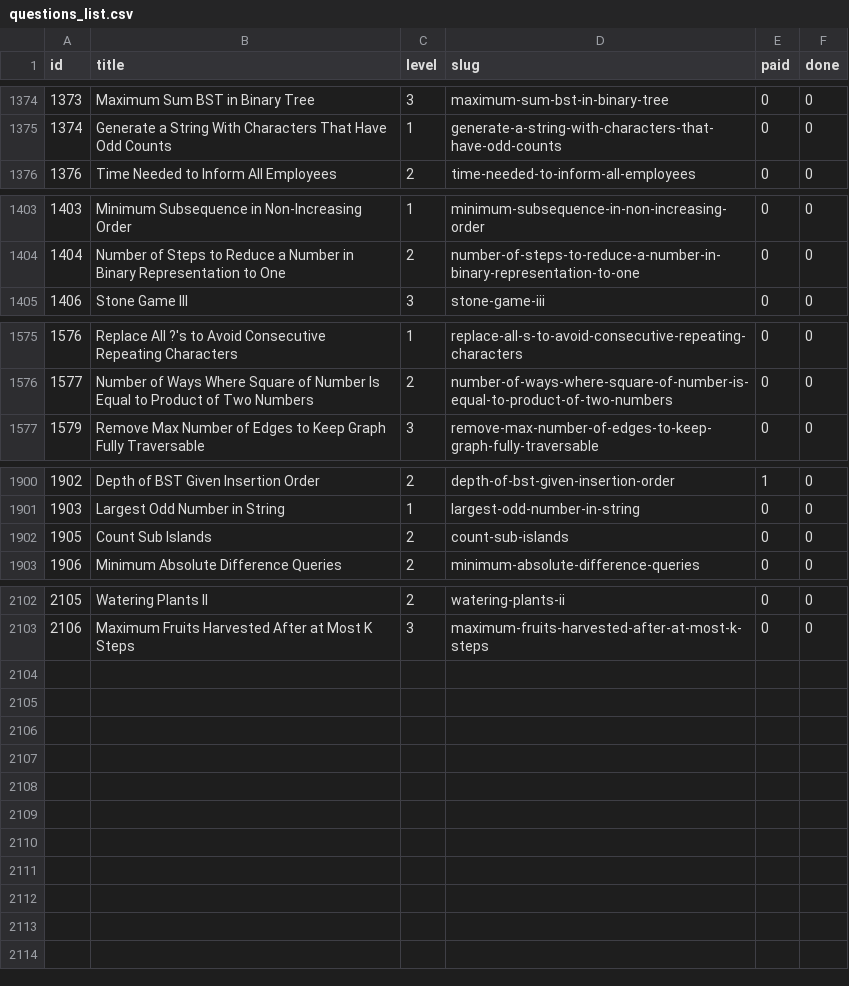
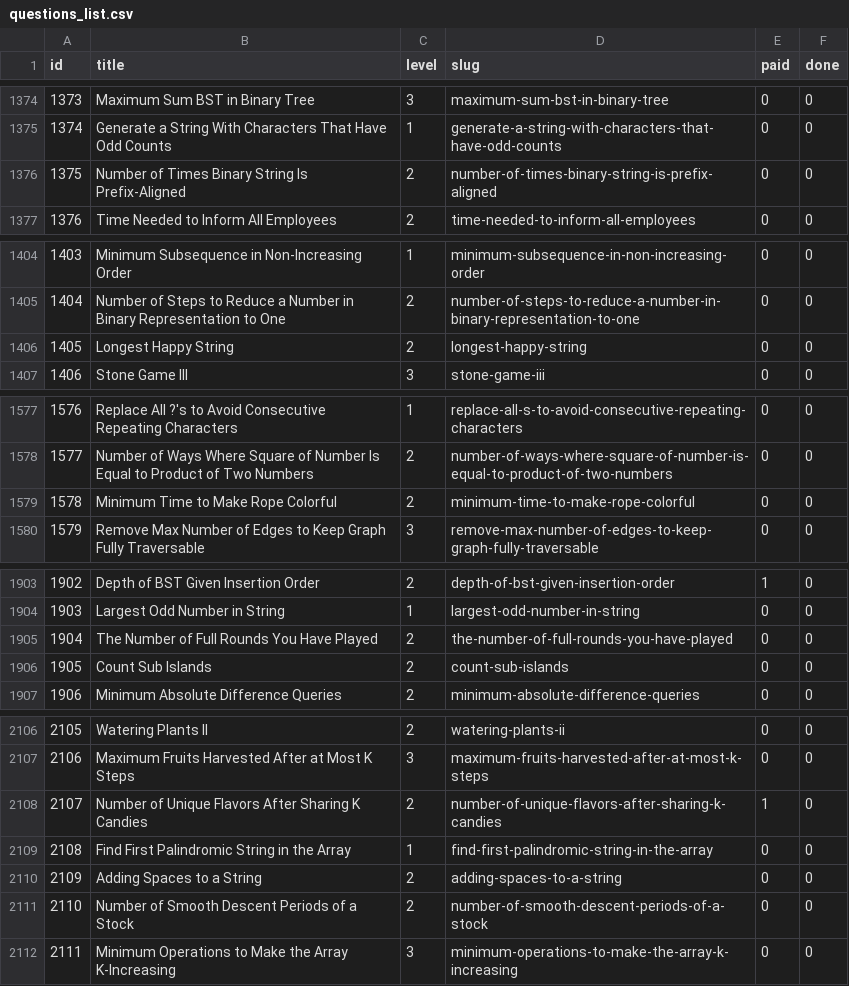
Before and after one commit to vNaonLu/leetcode-daily, a CSV file: src/questions_list.csv, drawn as a sheet; only a part is shown, gaps mark what is left out; the diff covers the shown part only.

```diff
--- a/src/questions_list.csv
+++ b/src/questions_list.csv
@@ -1375,2 +1375,3 @@ id,title,level,slug,paid,done
 1374,Generate a String With Characters That Have Odd Counts,1,generate-a-string-with-characters-that-have-odd-counts,0,0
+1375,Number of Times Binary String Is Prefix-Aligned,2,number-of-times-binary-string-is-prefix-aligned,0,0
 1376,Time Needed to Inform All Employees,2,time-needed-to-inform-all-employees,0,0
@@ -1404,2 +1405,3 @@ id,title,level,slug,paid,done
 1404,Number of Steps to Reduce a Number in Binary Representation to One,2,number-of-steps-to-reduce-a-number-in-binary-representation-to-one,0,0
+1405,Longest Happy String,2,longest-happy-string,0,0
 1406,Stone Game III,3,stone-game-iii,0,0
@@ -1576,2 +1578,3 @@ id,title,level,slug,paid,done
 1577,Number of Ways Where Square of Number Is Equal to Product of Two Numbers,2,number-of-ways-where-square-of-number-is-equal-to-product-of-two-numbers,0,0
+1578,Minimum Time to Make Rope Colorful,2,minimum-time-to-make-rope-colorful,0,0
 1579,Remove Max Number of Edges to Keep Graph Fully Traversable,3,remove-max-number-of-edges-to-keep-graph-fully-traversable,0,0
@@ -1901,2 +1904,3 @@ id,title,level,slug,paid,done
 1903,Largest Odd Number in String,1,largest-odd-number-in-string,0,0
+1904,The Number of Full Rounds You Have Played,2,the-number-of-full-rounds-you-have-played,0,0
 1905,Count Sub Islands,2,count-sub-islands,0,0
@@ -2103 +2107,6 @@ id,title,level,slug,paid,done
 2106,Maximum Fruits Harvested After at Most K Steps,3,maximum-fruits-harvested-after-at-most-k-steps,0,0
+2107,Number of Unique Flavors After Sharing K Candies,2,number-of-unique-flavors-after-sharing-k-candies,1,0
+2108,Find First Palindromic String in the Array,1,find-first-palindromic-string-in-the-array,0,0
+2109,Adding Spaces to a String,2,adding-spaces-to-a-string,0,0
+2110,Number of Smooth Descent Periods of a Stock,2,number-of-smooth-descent-periods-of-a-stock,0,0
+2111,Minimum Operations to Make the Array K-Increasing,3,minimum-operations-to-make-the-array-k-increasing,0,0
```
Also changed, not shown: 1 edited cell elsewhere in this file, src/logs.csv, 4 other files.
